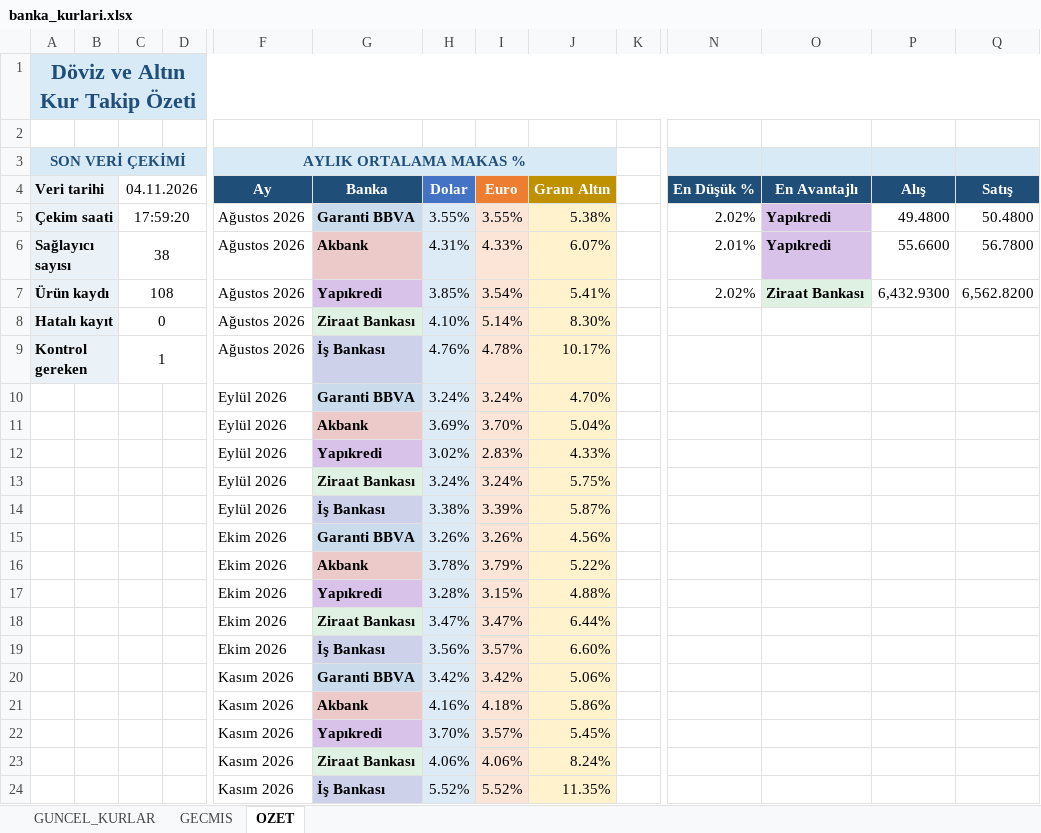
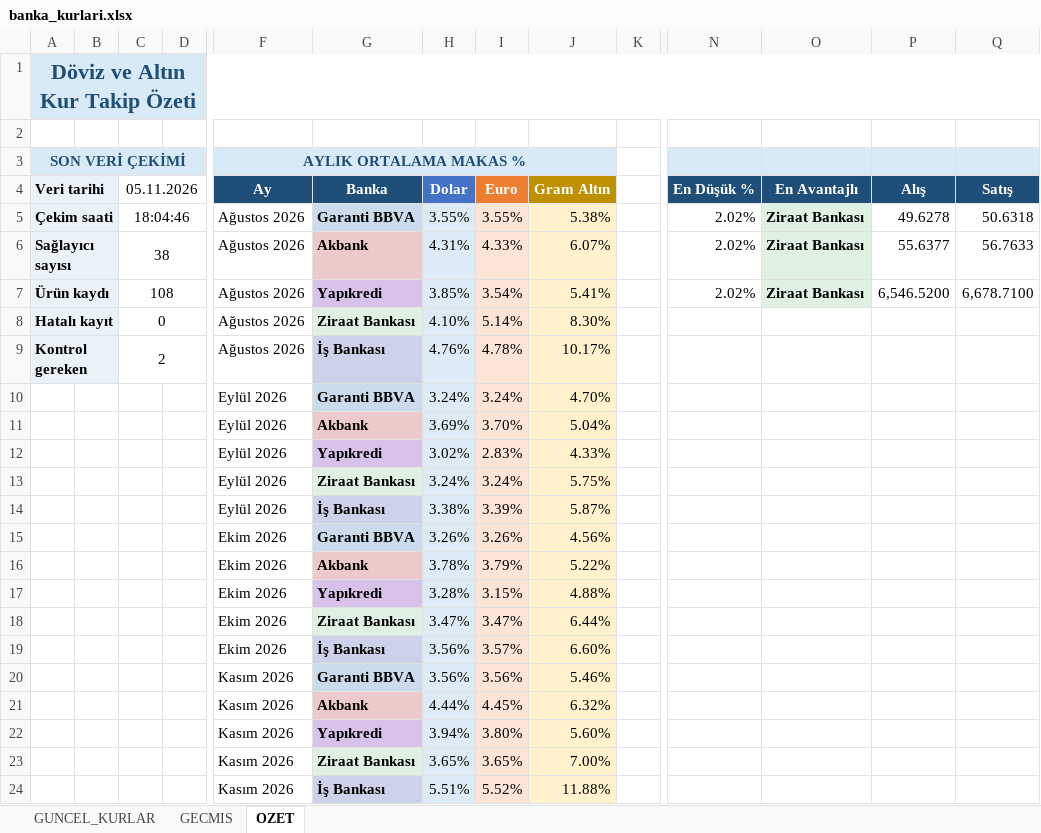
Before and after one commit to OdemeUrunleri/banka-kurlari-takip, an Excel workbook: output/banka_kurlari.xlsx, sheet OZET, drawn as a sheet; only a part is shown, gaps mark what is left out; values as stored, in another font and other column widths than the file's, no borders; charts and pictures not drawn; removed rows and columns are numbered as before the commit, all else as after; rows hold the shown columns only; the diff names each change by its address in the sheet, - before the commit and + after, or states it on an @@ line.

```diff
--- a/output/banka_kurlari.xlsx (sheet OZET)
+++ b/output/banka_kurlari.xlsx (sheet OZET)
-C4: 04.11.2026
+C4: 05.11.2026
-C5 (05.11.2026): 17:59:20
+C5 (05.11.2026): 18:04:46
-O5:O6 (En Avantajlı): Yapıkredi
+O5:O6 (En Avantajlı): Ziraat Bankası
-O5:O6 fill: #D9C2E9
+O5:O6 fill: #DFF1E3
-P5 (Alış): 49.4800
+P5 (Alış): 49.6278
-Q5 (Satış): 50.4800
+Q5 (Satış): 50.6318
-N6 (En Düşük %): 2.01%
+N6 (En Düşük %): 2.02%
-P6 (Alış): 55.6600
+P6 (Alış): 55.6377
-Q6 (Satış): 56.7800
+Q6 (Satış): 56.7633
-P7 (Alış): 6,432.9300
+P7 (Alış): 6,546.5200
-Q7 (Satış): 6,562.8200
+Q7 (Satış): 6,678.7100
-C9 (05.11.2026): 1
+C9 (05.11.2026): 2
-row 20:  |  |  |  | Kasım 2026 | Garanti BBVA | 3.42% | 3.42% | 5.06%
-row 21:  |  |  |  | Kasım 2026 | Akbank | 4.16% | 4.18% | 5.86%
-row 22:  |  |  |  | Kasım 2026 | Yapıkredi | 3.70% | 3.57% | 5.45%
-row 23:  |  |  |  | Kasım 2026 | Ziraat Bankası | 4.06% | 4.06% | 8.24%
+row 20:  |  |  |  | Kasım 2026 | Garanti BBVA | 3.56% | 3.56% | 5.46%
+row 21:  |  |  |  | Kasım 2026 | Akbank | 4.44% | 4.45% | 6.32%
+row 22:  |  |  |  | Kasım 2026 | Yapıkredi | 3.94% | 3.80% | 5.60%
+row 23:  |  |  |  | Kasım 2026 | Ziraat Bankası | 3.65% | 3.65% | 7.00%
-H24 (Dolar): 5.52%
+H24 (Dolar): 5.51%
-J24 (Gram Altın): 11.35%
+J24 (Gram Altın): 11.88%
```
Also changed, not shown: sheet GECMIS, sheet GUNCEL_KURLAR, charts or pictures, 2 other files.
